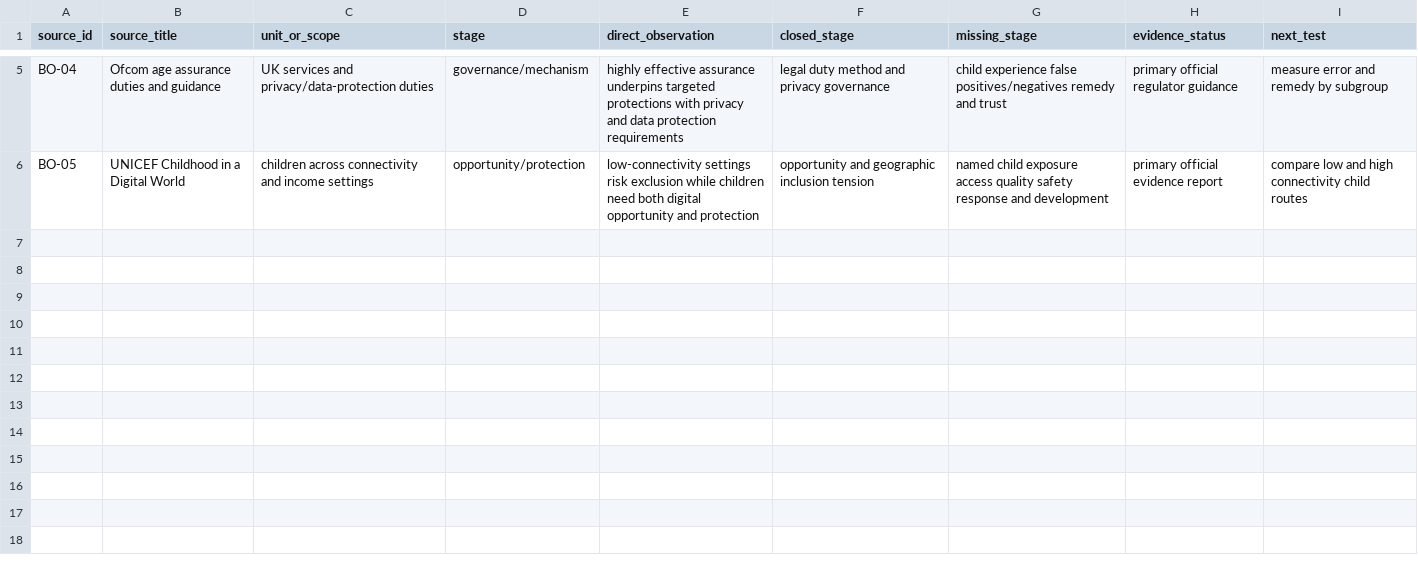
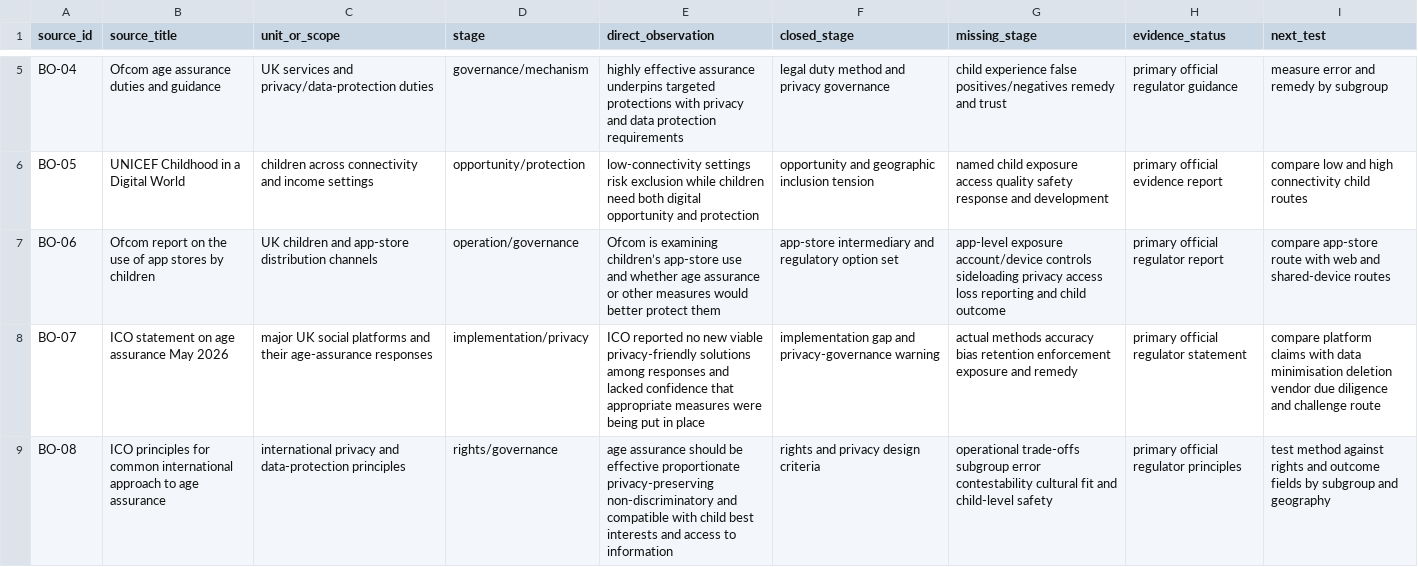
Before and after one commit to mehtama1234/cultural-geopolitical-theme-mining, a CSV file: analysis/ROTATION-BO-CHILD-ONLINE-SAFETY-AGE-ASSURANCE-2026-10-29.csv, drawn as a sheet; only a part is shown, gaps mark what is left out; the diff names each change by its address in the sheet, - before the commit and + after, or states it on an @@ line.

Commit message:
Deepen child online safety evidence

```diff
--- a/analysis/ROTATION-BO-CHILD-ONLINE-SAFETY-AGE-ASSURANCE-2026-10-29.csv
+++ b/analysis/ROTATION-BO-CHILD-ONLINE-SAFETY-AGE-ASSURANCE-2026-10-29.csv
+row 7: BO-06 | Ofcom report on the use of app stores by children | UK children and app-store distribution channels | operation/governance | Ofcom is examining children’s app-store use and whether age assurance or other measures would better protect them | app-store intermediary and regulatory option set | app-level exposure account/device controls sideloading privacy access loss reporting and child outcome | primary official regulator report | compare app-store route with web and shared-device routes
+row 8: BO-07 | ICO statement on age assurance May 2026 | major UK social platforms and their age-assurance responses | implementation/privacy | ICO reported no new viable privacy-friendly solutions among responses and lacked confidence that appropriate measures were being put in place | implementation gap and privacy-governance warning | actual methods accuracy bias retention enforcement exposure and remedy | primary official regulator statement | compare platform claims with data minimisation deletion vendor due diligence and challenge route
+row 9: BO-08 | ICO principles for common international approach to age assurance | international privacy and data-protection principles | rights/governance | age assurance should be effective proportionate privacy-preserving non-discriminatory and compatible with child best interests and access to information | rights and privacy design criteria | operational trade-offs subgroup error contestability cultural fit and child-level safety | primary official regulator principles | test method against rights and outcome fields by subgroup and geography
```
Also changed, not shown: 3 other files.
